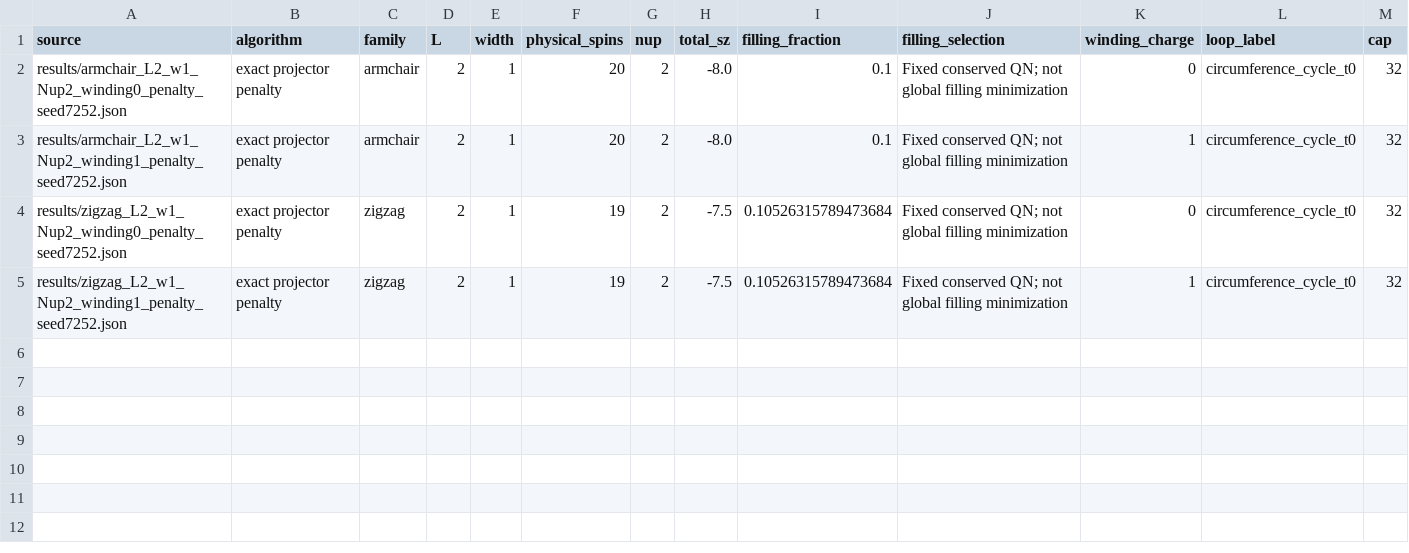
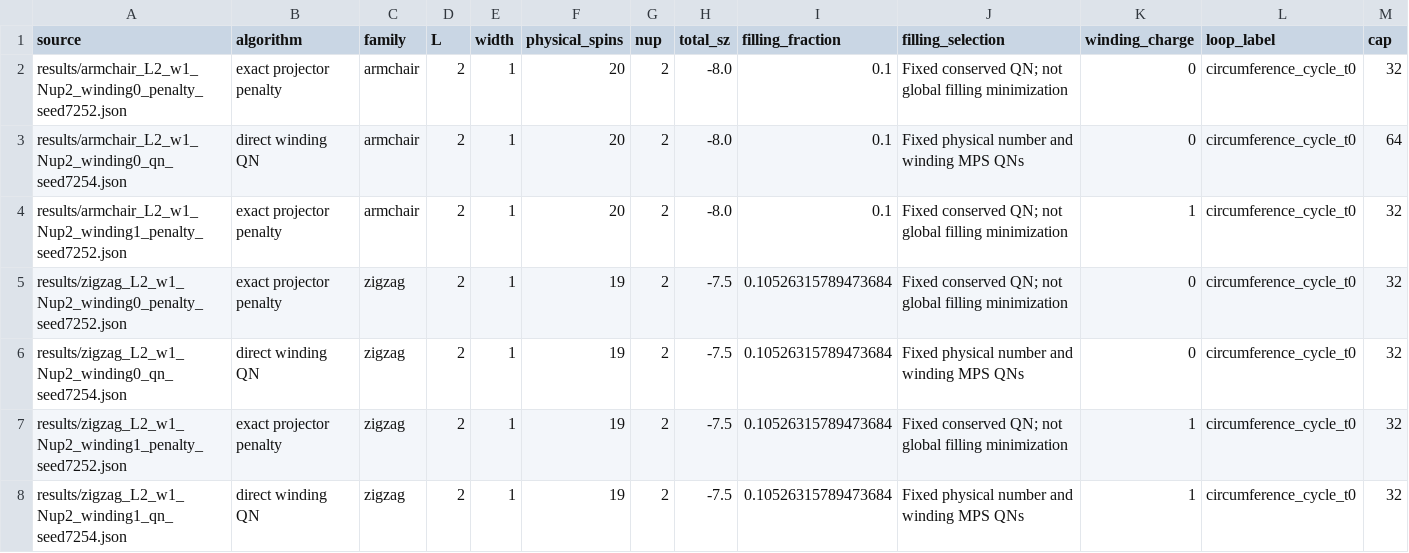
Before and after one commit to dmitrygreen2009/wxy-z3-topological, a CSV file: results/sector_penalty_states.csv, drawn as a sheet; only a part is shown; rows hold the shown columns only; the diff names each change by its address in the sheet, - before the commit and + after, or states it on an @@ line.

Commit message:
Validate exact winding-QN checkpoint conversion and preserve degenerate-state convergence audits

```diff
--- a/results/sector_penalty_states.csv
+++ b/results/sector_penalty_states.csv
+row 3: results/armchair_L2_w1_Nup2_winding0_qn_seed7254.json | direct winding QN | armchair | 2 | 1 | 20 | 2 | -8.0 | 0.1 | Fixed physical number and winding MPS QNs | 0 | circumference_cycle_t0 | 64
+row 6: results/zigzag_L2_w1_Nup2_winding0_qn_seed7254.json | direct winding QN | zigzag | 2 | 1 | 19 | 2 | -7.5 | 0.10526315789473684 | Fixed physical number and winding MPS QNs | 0 | circumference_cycle_t0 | 32
+row 8: results/zigzag_L2_w1_Nup2_winding1_qn_seed7254.json | direct winding QN | zigzag | 2 | 1 | 19 | 2 | -7.5 | 0.10526315789473684 | Fixed physical number and winding MPS QNs | 1 | circumference_cycle_t0 | 32
```
Also changed, not shown: 22 other files.
